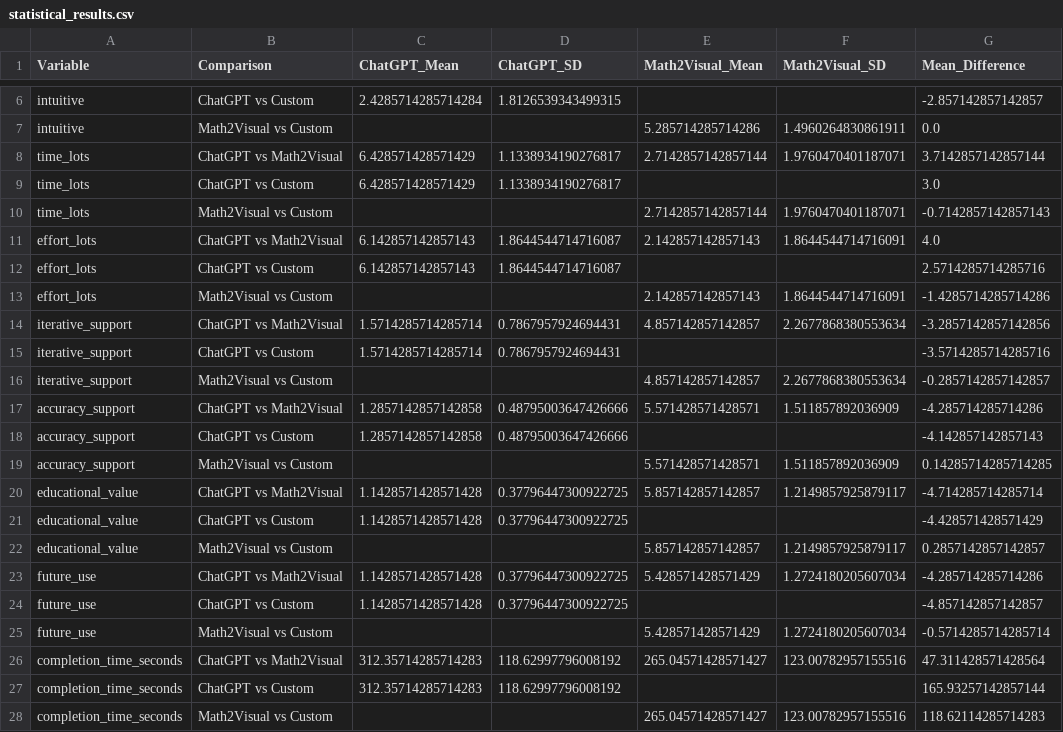
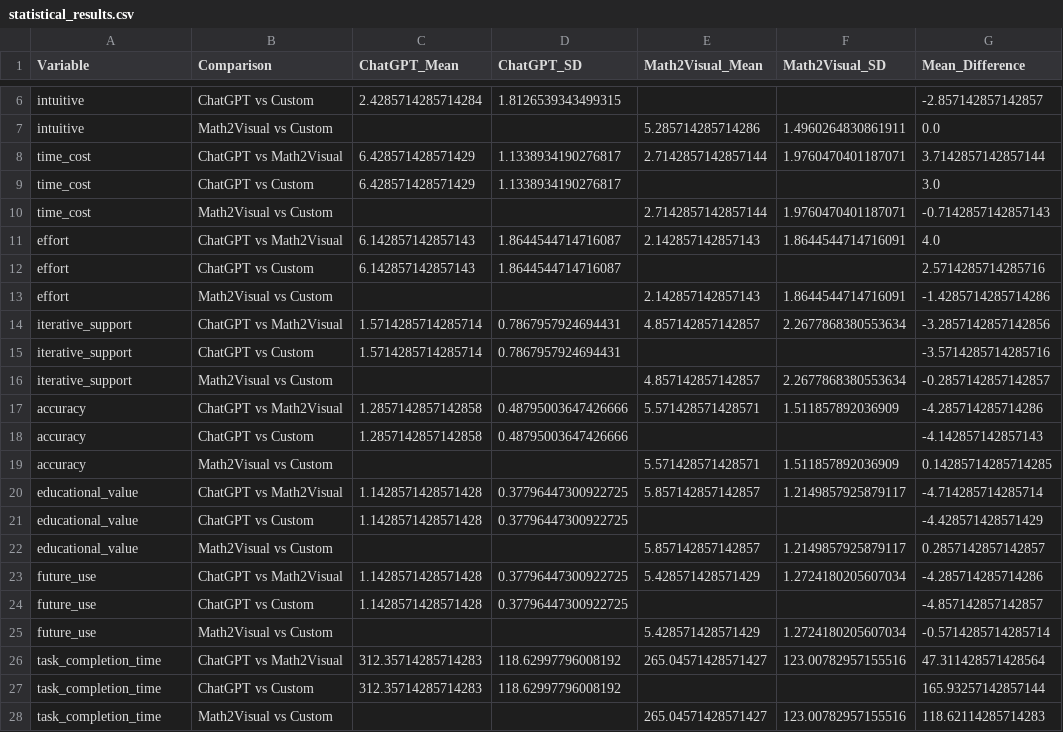
Before and after one commit to 7i6ht/math2visual, a CSV file: user_study/statistical_results.csv, drawn as a sheet; only a part is shown, gaps mark what is left out; the diff names each change by its address in the sheet, - before the commit and + after, or states it on an @@ line.

Commit message:
Update statistical analysis and visualizations in user study
- Enhanced `create_visualizations` function with larger font sizes for improved readability.
- Updated variable names in `statistical_analysis.py` and `study_data.csv` for consistency, changing `time_lots` to `time_cost` and `completion_time_seconds` to `task_completion_time`.
- Modified `statistical_results.csv` to reflect the new variable names and ensure accurate data representation in statistical comparisons.
- Updated `analysis_plots.png` to reflect the latest visualizations.

```diff
--- a/user_study/statistical_results.csv
+++ b/user_study/statistical_results.csv
-A8:A10 (Variable): time_lots
+A8:A10 (Variable): time_cost
-A11:A13 (Variable): effort_lots
+A11:A13 (Variable): effort
-A17:A19 (Variable): accuracy_support
+A17:A19 (Variable): accuracy
-A26:A28 (Variable): completion_time_seconds
+A26:A28 (Variable): task_completion_time
```
Also changed, not shown: user_study/study_data.csv, 2 other files.
